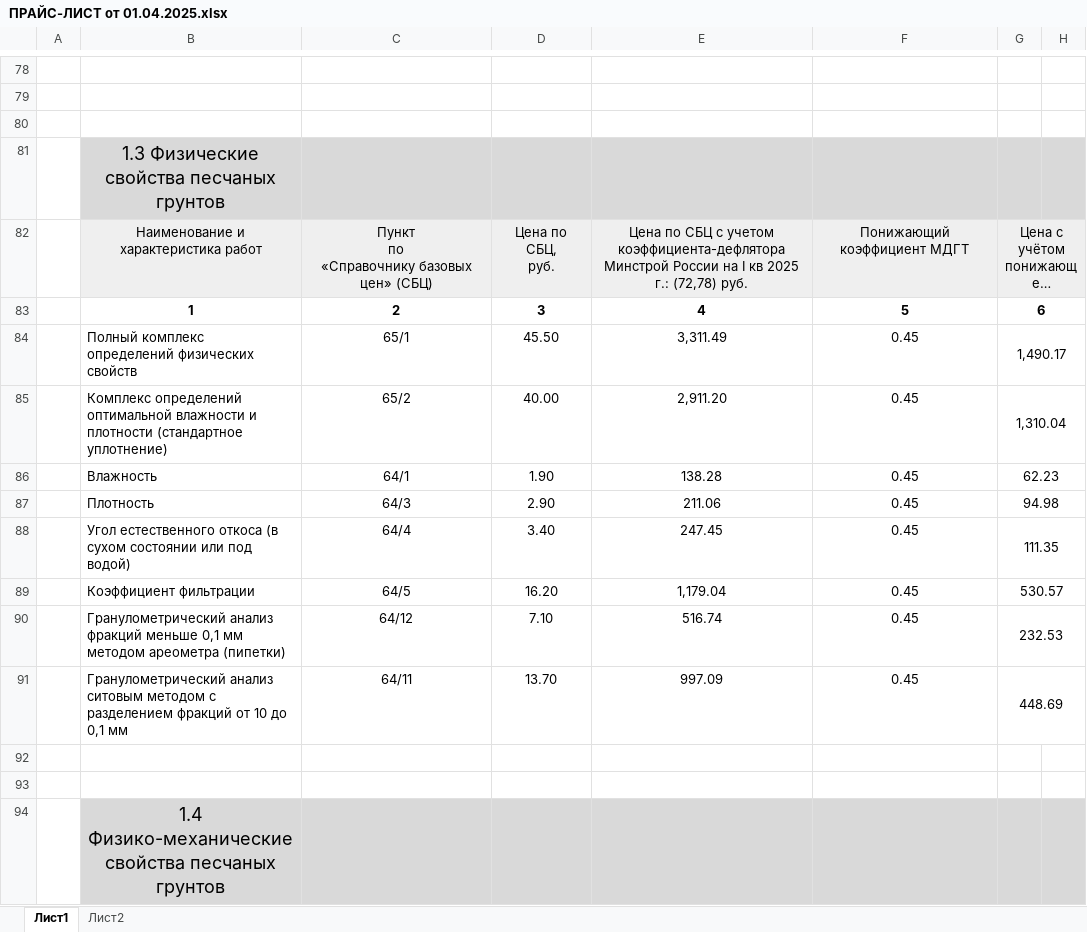
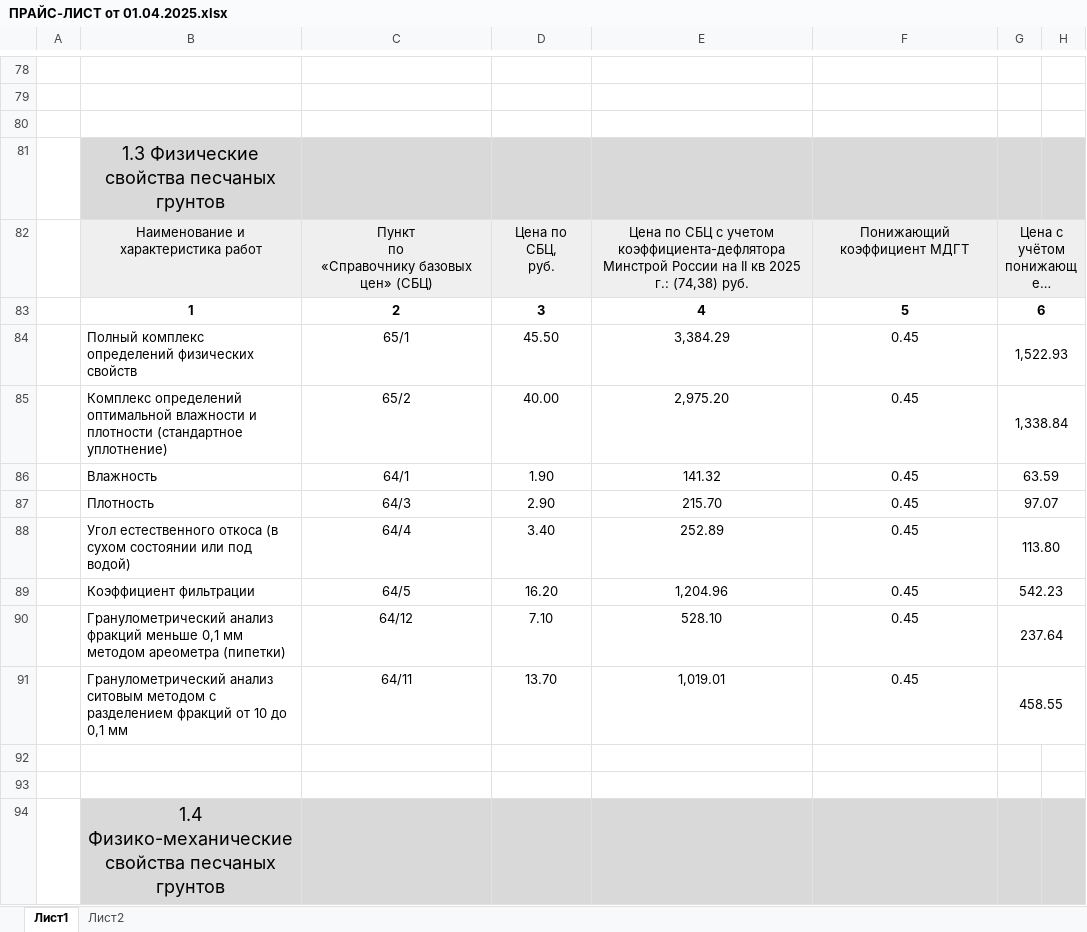
Before and after one commit to MOSTDORGEOTREST/website, an Excel workbook: src/Components/Price/ПРАЙС-ЛИСТ от 01.04.2025.xlsx, sheet Лист1, drawn as a sheet; only a part is shown, gaps mark what is left out; long unchanged cells end in …; values as stored, in another font and other column widths than the file's, no borders; the diff covers the shown part only; the diff names each change by its address in the sheet, - before the commit and + after, or states it on an @@ line.

```diff
--- a/src/Components/Price/ПРАЙС-ЛИСТ от 01.04.2025.xlsx (sheet Лист1)
+++ b/src/Components/Price/ПРАЙС-ЛИСТ от 01.04.2025.xlsx (sheet Лист1)
-E82: …России на I кв 2025 г.: (72,78) руб.
+E82: …России на II кв 2025 г.: (74,38) руб.
-E84: 3,311.49
+E84: 3,384.29
-G84: 1,490.17
+G84: 1,522.93
-E85: 2,911.20
+E85: 2,975.20
-G85: 1,310.04
+G85: 1,338.84
-E86: 138.28
+E86: 141.32
-G86: 62.23
+G86: 63.59
-E87: 211.06
+E87: 215.70
-G87: 94.98
+G87: 97.07
-E88: 247.45
+E88: 252.89
-G88: 111.35
+G88: 113.80
-E89: 1,179.04
+E89: 1,204.96
-G89: 530.57
+G89: 542.23
-E90: 516.74
+E90: 528.10
-G90: 232.53
+G90: 237.64
-E91: 997.09
+E91: 1,019.01
-G91: 448.69
+G91: 458.55
```
Also changed, not shown: 507 edited cells elsewhere in this sheet, sheet Лист2, 2 other files.
